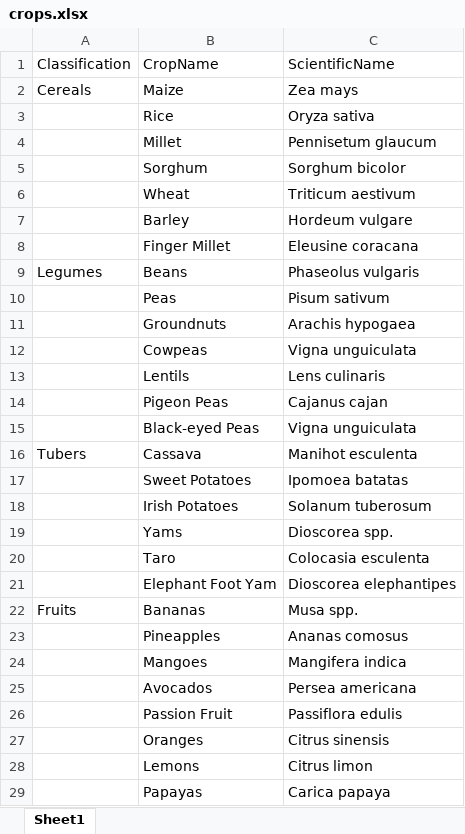
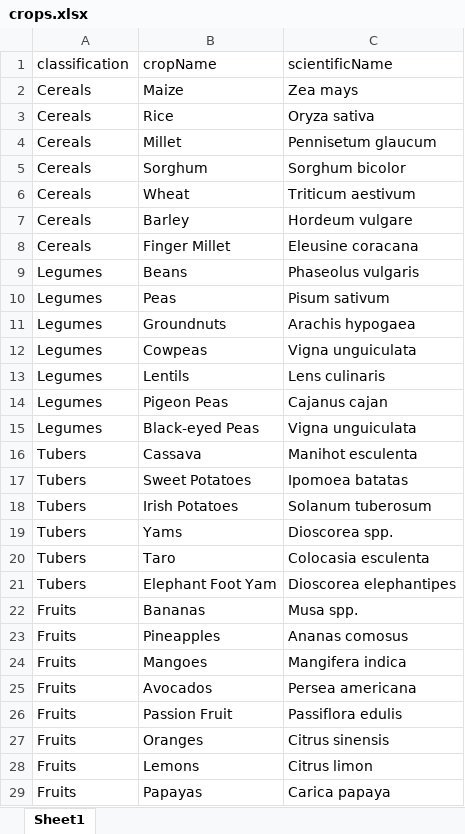
Before and after one commit to Alle4n/MzuriFarming, an Excel workbook: MzuriFarmingProject/MzuriFarmingApp/static/excel/crops.xlsx, sheet Sheet1, drawn as a sheet; only a part is shown; values as stored, in another font and other column widths than the file's, no borders; the diff covers the shown part only; the diff names each change by its address in the sheet, - before the commit and + after, or states it on an @@ line.

Commit message:
Crops page edits

```diff
--- a/MzuriFarmingProject/MzuriFarmingApp/static/excel/crops.xlsx (sheet Sheet1)
+++ b/MzuriFarmingProject/MzuriFarmingApp/static/excel/crops.xlsx (sheet Sheet1)
-A1: Classification
+A1: classification
-B1: CropName
+B1: cropName
-C1: ScientificName
+C1: scientificName
-A3:A8 (classification): (empty)
+A3:A8 (classification): Cereals
-A10:A15 (classification): (empty)
+A10:A15 (classification): Legumes
-A17:A21 (classification): (empty)
+A17:A21 (classification): Tubers
-A23:A29 (classification): (empty)
+A23:A29 (classification): Fruits
```
Also changed, not shown: 26 edited cells elsewhere in this sheet, 8 other files.
